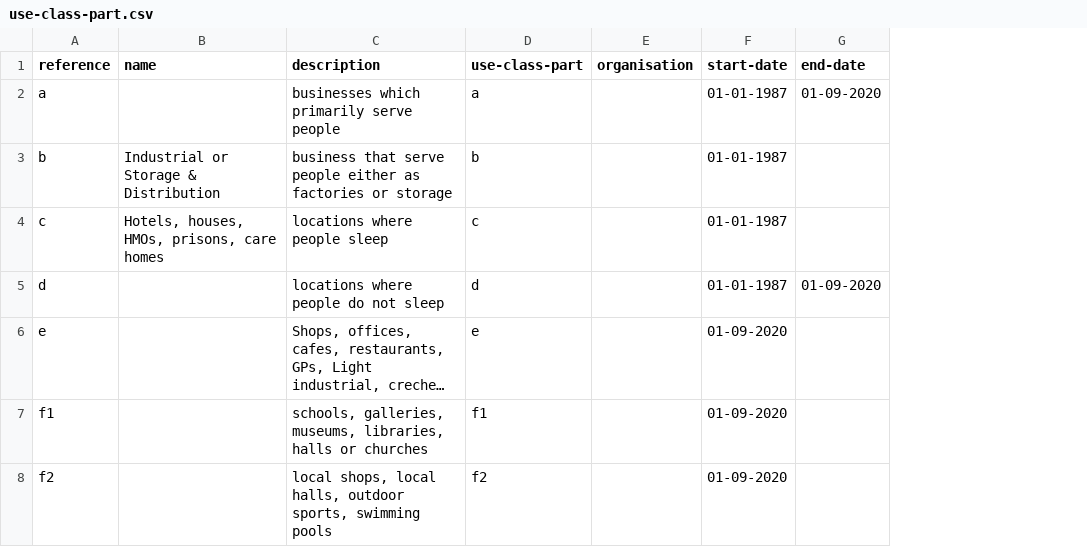
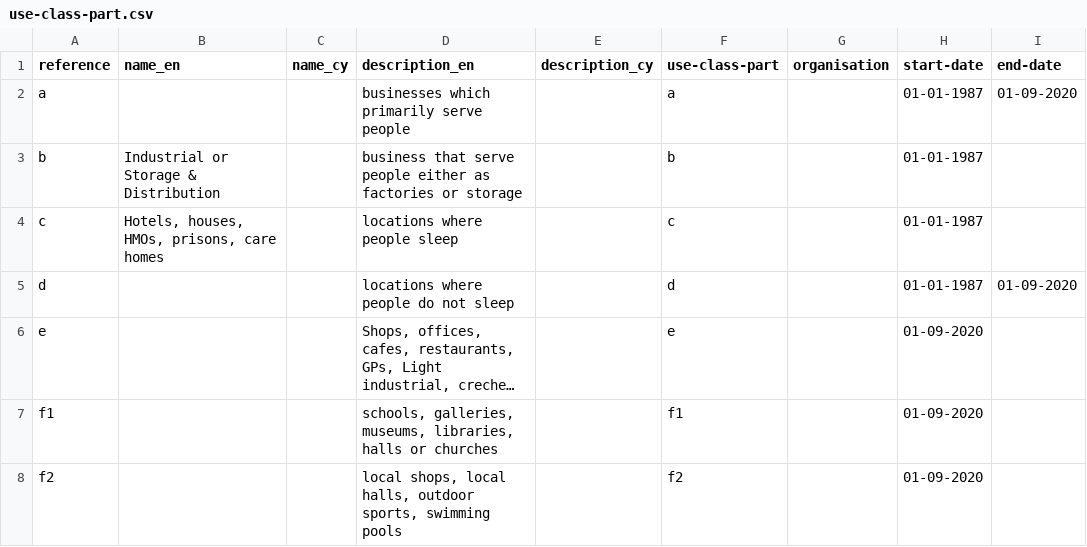
Before and after one commit to welsh-revenue-authority/land-and-property-datasets, a CSV file: data/use-class-part.csv, drawn as a sheet; long unchanged cells end in …; addresses are those after the commit; the diff names each change by its address in the sheet, - before the commit and + after, or states it on an @@ line.

```diff
--- a/data/use-class-part.csv
+++ b/data/use-class-part.csv
+column C (name_cy), empty
+column E (description_cy), empty
-B1: name
+B1: name_en
-D1: description
+D1: description_en
```
Also changed, not shown: data/land-transaction-tax-category.csv, data/land-transaction-tax-rate.csv, 1 other file.
